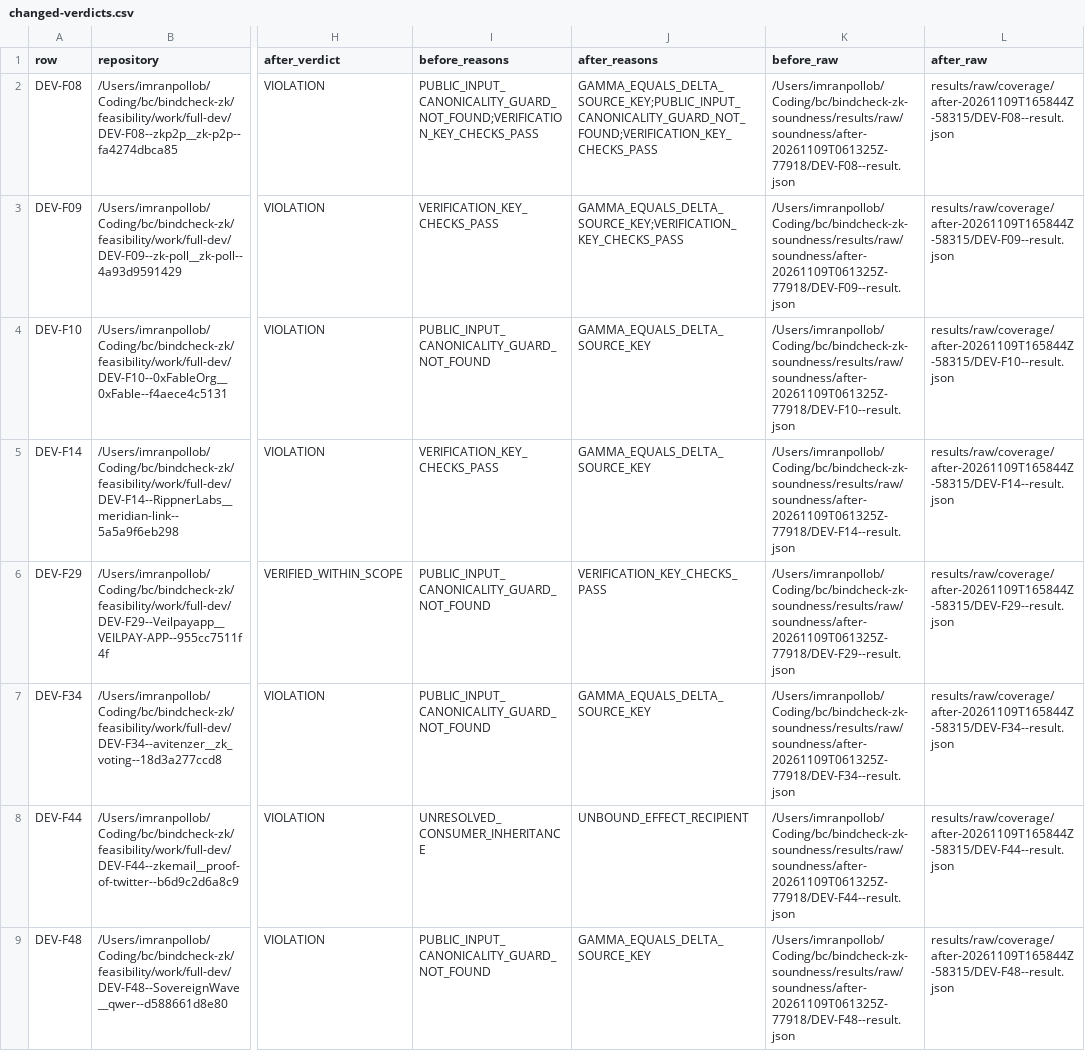
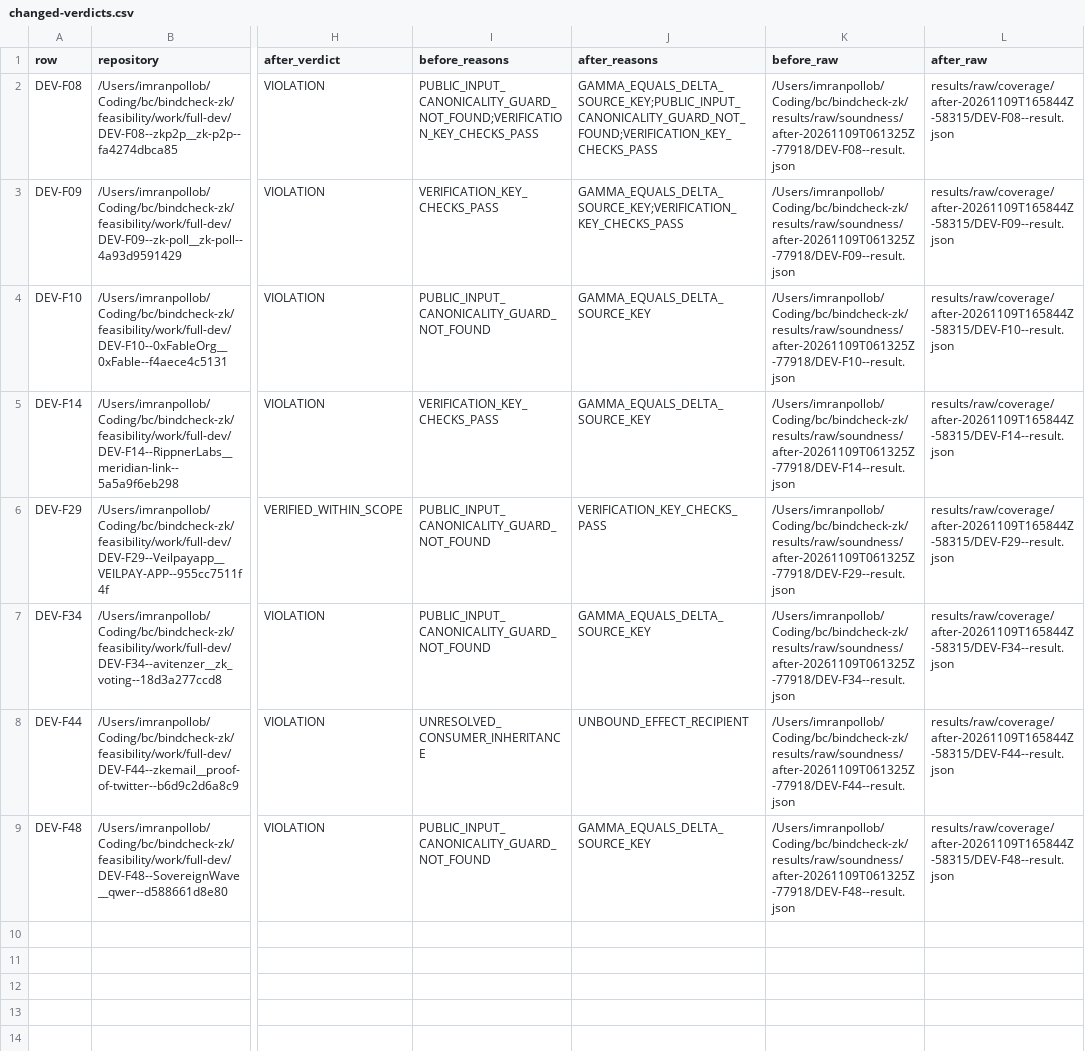
Before and after one commit to imranpollob/BindCheck, a CSV file: reports/freeze2/changed-verdicts.csv, drawn as a sheet; only a part is shown, gaps mark what is left out; the diff names each change by its address in the sheet, - before the commit and + after, or states it on an @@ line.

```diff
--- a/reports/freeze2/changed-verdicts.csv
+++ b/reports/freeze2/changed-verdicts.csv
-K2 (before_raw): /Users/imranpollob/Coding/bc/bindcheck-zk-soundness/results/raw/soundness/after-20261109T061325Z-77918/DEV-F08--result.json
+K2 (before_raw): /Users/imranpollob/Coding/bc/bindcheck-zk/results/raw/soundness/after-20261109T061325Z-77918/DEV-F08--result.json
-K3 (before_raw): /Users/imranpollob/Coding/bc/bindcheck-zk-soundness/results/raw/soundness/after-20261109T061325Z-77918/DEV-F09--result.json
+K3 (before_raw): /Users/imranpollob/Coding/bc/bindcheck-zk/results/raw/soundness/after-20261109T061325Z-77918/DEV-F09--result.json
-K4 (before_raw): /Users/imranpollob/Coding/bc/bindcheck-zk-soundness/results/raw/soundness/after-20261109T061325Z-77918/DEV-F10--result.json
+K4 (before_raw): /Users/imranpollob/Coding/bc/bindcheck-zk/results/raw/soundness/after-20261109T061325Z-77918/DEV-F10--result.json
-K5 (before_raw): /Users/imranpollob/Coding/bc/bindcheck-zk-soundness/results/raw/soundness/after-20261109T061325Z-77918/DEV-F14--result.json
+K5 (before_raw): /Users/imranpollob/Coding/bc/bindcheck-zk/results/raw/soundness/after-20261109T061325Z-77918/DEV-F14--result.json
-K6 (before_raw): /Users/imranpollob/Coding/bc/bindcheck-zk-soundness/results/raw/soundness/after-20261109T061325Z-77918/DEV-F29--result.json
+K6 (before_raw): /Users/imranpollob/Coding/bc/bindcheck-zk/results/raw/soundness/after-20261109T061325Z-77918/DEV-F29--result.json
-K7 (before_raw): /Users/imranpollob/Coding/bc/bindcheck-zk-soundness/results/raw/soundness/after-20261109T061325Z-77918/DEV-F34--result.json
+K7 (before_raw): /Users/imranpollob/Coding/bc/bindcheck-zk/results/raw/soundness/after-20261109T061325Z-77918/DEV-F34--result.json
-K8 (before_raw): /Users/imranpollob/Coding/bc/bindcheck-zk-soundness/results/raw/soundness/after-20261109T061325Z-77918/DEV-F44--result.json
+K8 (before_raw): /Users/imranpollob/Coding/bc/bindcheck-zk/results/raw/soundness/after-20261109T061325Z-77918/DEV-F44--result.json
-K9 (before_raw): /Users/imranpollob/Coding/bc/bindcheck-zk-soundness/results/raw/soundness/after-20261109T061325Z-77918/DEV-F48--result.json
+K9 (before_raw): /Users/imranpollob/Coding/bc/bindcheck-zk/results/raw/soundness/after-20261109T061325Z-77918/DEV-F48--result.json
```
Also changed, not shown: reports/bench/freeze-patterns.csv, reports/bench/public-patterns.csv, 44 other files.
